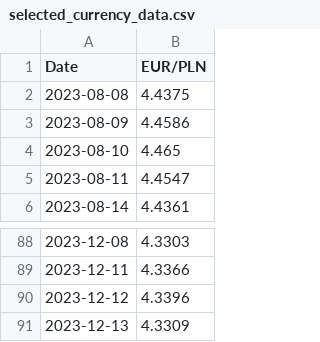
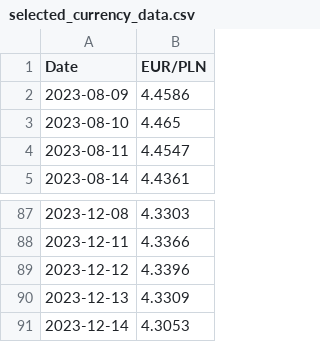
Before and after one commit to lispawel/junior-python-dev-task, a CSV file: selected_currency_data.csv, drawn as a sheet; only a part is shown, gaps mark what is left out; removed rows and columns are numbered as before the commit, all else as after; the diff names each change by its address in the sheet, - before the commit and + after, or states it on an @@ line.

```diff
--- a/selected_currency_data.csv
+++ b/selected_currency_data.csv
-row 2: 2023-08-08 | 4.4375
+row 91: 2023-12-14 | 4.3053
```
Also changed, not shown: 2 other files.
